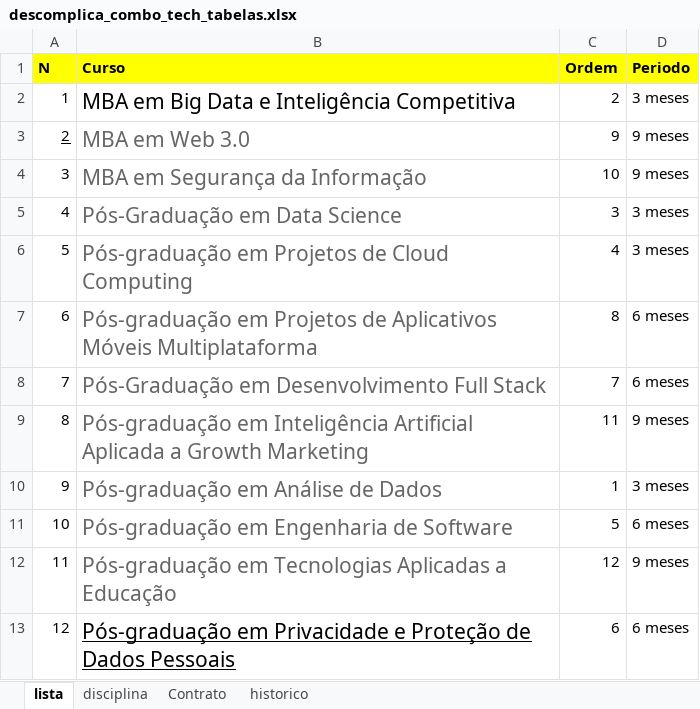
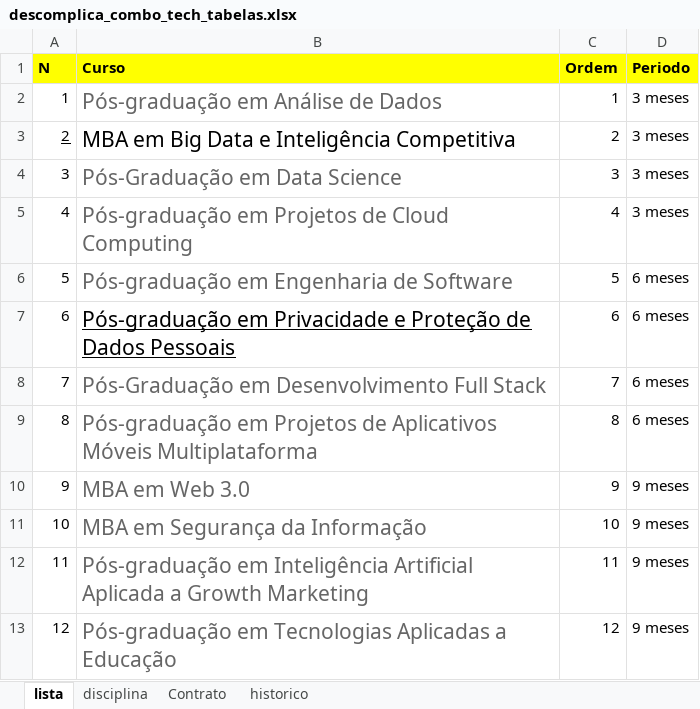
Before and after one commit to edyjrdev/descomplica_lab, an Excel workbook: docs/descomplica_combo_tech_tabelas.xlsx, sheet lista, drawn as a sheet; values as stored, in another font and other column widths than the file's, no borders; the diff names each change by its address in the sheet, - before the commit and + after, or states it on an @@ line.

```diff
--- a/docs/descomplica_combo_tech_tabelas.xlsx (sheet lista)
+++ b/docs/descomplica_combo_tech_tabelas.xlsx (sheet lista)
-B2 (Curso): MBA em Big Data e Inteligência Competitiva
+B2 (Curso): Pós-graduação em Análise de Dados
-B2 text colour: black
+B2 text colour: #666666
-C2 (Ordem): 2
+C2 (Ordem): 1
-B3 (Curso): MBA em Web 3.0
+B3 (Curso): MBA em Big Data e Inteligência Competitiva
-B3 text colour: #666666
+B3 text colour: black
-C3 (Ordem): 9
+C3 (Ordem): 2
-D3:D4 (Periodo): 9 meses
+D3:D4 (Periodo): 3 meses
-B4 (Curso): MBA em Segurança da Informação
+B4 (Curso): Pós-Graduação em Data Science
-C4 (Ordem): 10
+C4 (Ordem): 3
-B5 (Curso): Pós-Graduação em Data Science
+B5 (Curso): Pós-graduação em Projetos de Cloud Computing
-C5 (Ordem): 3
+C5 (Ordem): 4
-B6 (Curso): Pós-graduação em Projetos de Cloud Computing
+B6 (Curso): Pós-graduação em Engenharia de Software
-C6 (Ordem): 4
+C6 (Ordem): 5
-D6 (Periodo): 3 meses
+D6 (Periodo): 6 meses
-B7 (Curso): Pós-graduação em Projetos de Aplicativos Móveis Multiplataforma
+B7 (Curso): Pós-graduação em Privacidade e Proteção de Dados Pessoais
@@ B7 text colour: #666666 → black, underline: off → on @@
-C7 (Ordem): 8
+C7 (Ordem): 6
-B9 (Curso): Pós-graduação em Inteligência Artificial Aplicada a Growth Marketing
+B9 (Curso): Pós-graduação em Projetos de Aplicativos Móveis Multiplataforma
-C9 (Ordem): 11
+C9 (Ordem): 8
-D9 (Periodo): 9 meses
+D9 (Periodo): 6 meses
-B10 (Curso): Pós-graduação em Análise de Dados
+B10 (Curso): MBA em Web 3.0
-C10 (Ordem): 1
+C10 (Ordem): 9
-D10 (Periodo): 3 meses
+D10 (Periodo): 9 meses
-B11 (Curso): Pós-graduação em Engenharia de Software
+B11 (Curso): MBA em Segurança da Informação
-C11 (Ordem): 5
+C11 (Ordem): 10
-D11 (Periodo): 6 meses
+D11 (Periodo): 9 meses
-B12 (Curso): Pós-graduação em Tecnologias Aplicadas a Educação
+B12 (Curso): Pós-graduação em Inteligência Artificial Aplicada a Growth Marketing
-C12 (Ordem): 12
+C12 (Ordem): 11
-B13 (Curso): Pós-graduação em Privacidade e Proteção de Dados Pessoais
+B13 (Curso): Pós-graduação em Tecnologias Aplicadas a Educação
@@ B13 underline: on → off, text colour: black → #666666 @@
-C13 (Ordem): 6
+C13 (Ordem): 12
-D13 (Periodo): 6 meses
+D13 (Periodo): 9 meses
```
Also changed, not shown: 2 other files.
